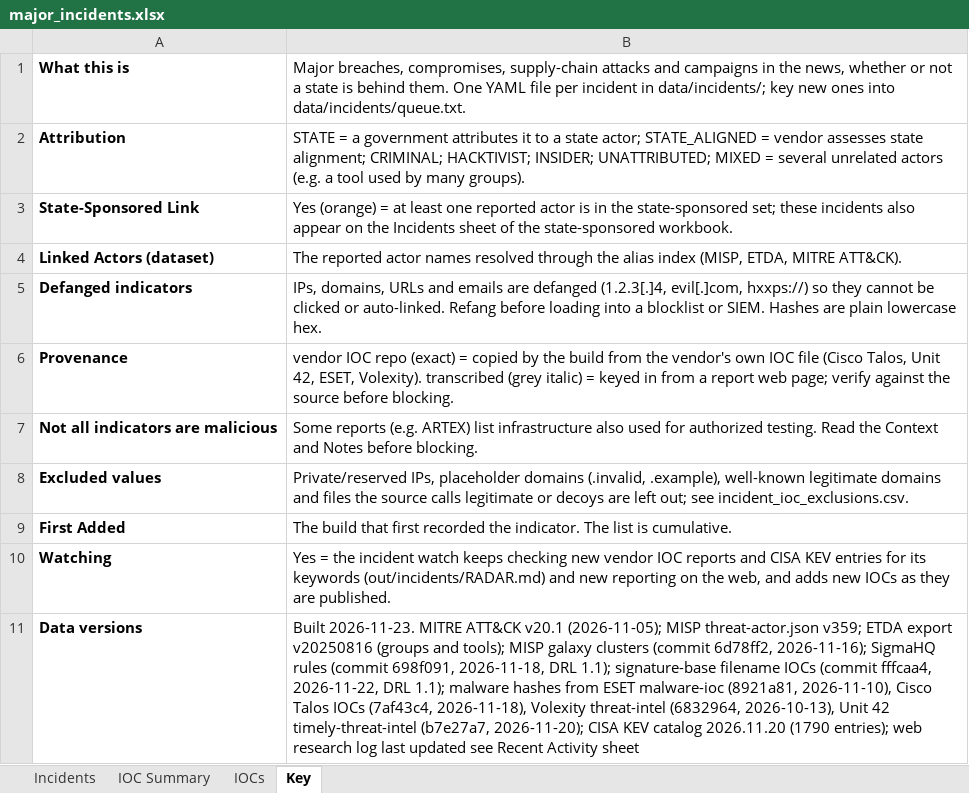
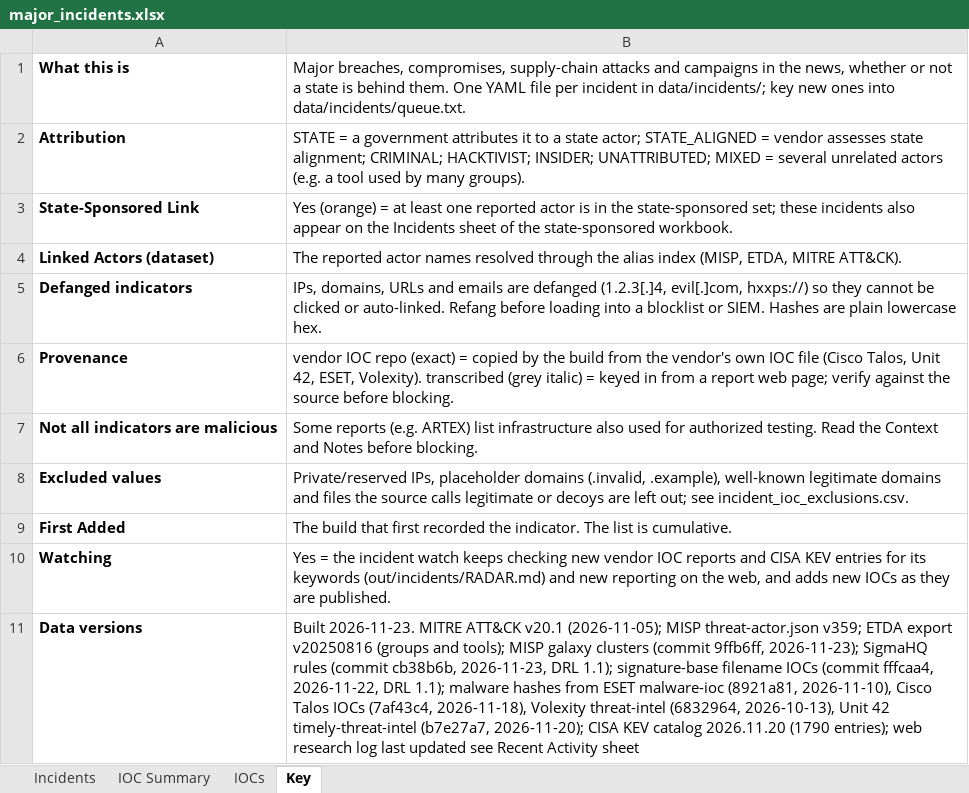
Before and after one commit to ShazaamVycys/threat-actor-intel, an Excel workbook: out/incidents/major_incidents.xlsx, sheet Key, drawn as a sheet; values as stored, in another font and other column widths than the file's, no borders; the diff names each change by its address in the sheet, - before the commit and + after, or states it on an @@ line.

```diff
--- a/out/incidents/major_incidents.xlsx (sheet Key)
+++ b/out/incidents/major_incidents.xlsx (sheet Key)
-B11: …clusters (commit 6d78ff2, 2026-11-16); SigmaHQ rules (commit 698f091, 2026-11-18, DRL 1.1);…
+B11: …clusters (commit 9ffb6ff, 2026-11-23); SigmaHQ rules (commit cb38b6b, 2026-11-23, DRL 1.1);…
```
Also changed, not shown: sheet Incidents, 15 other files.
